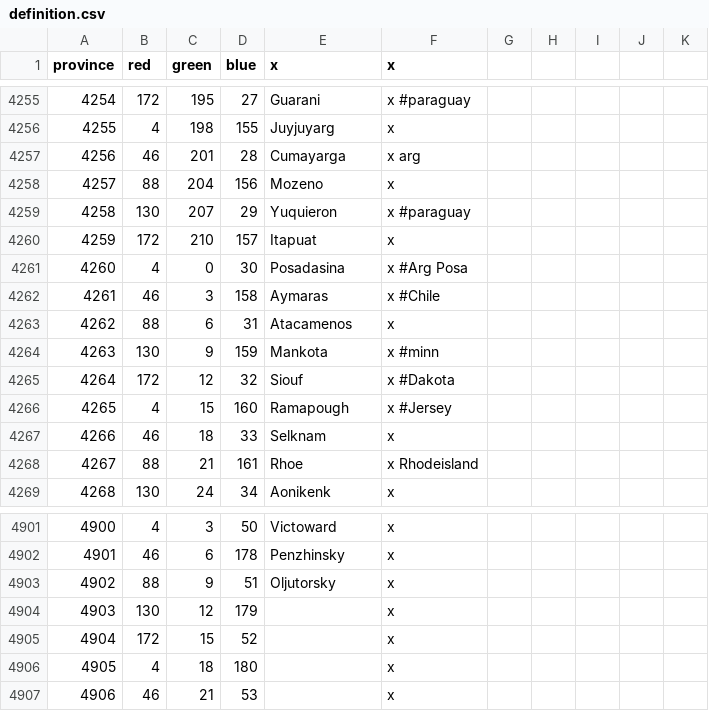
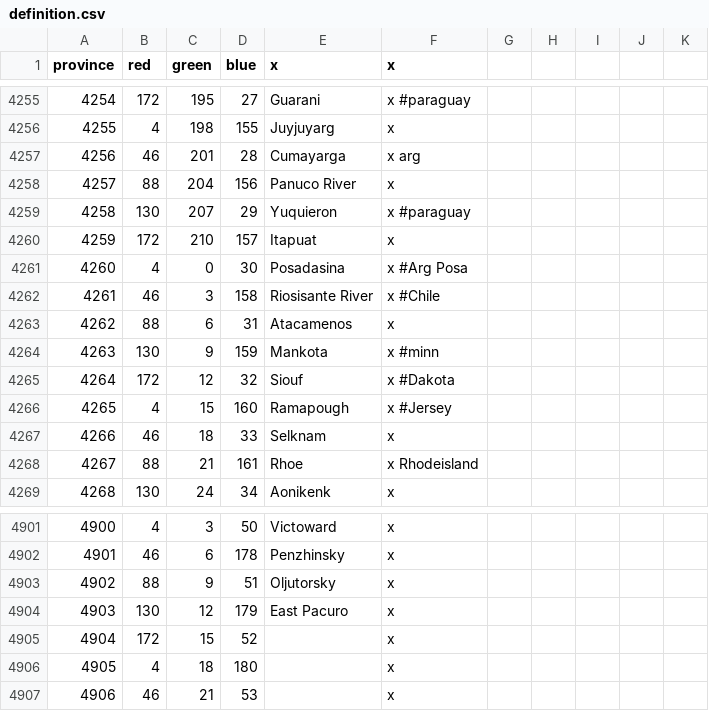
Before and after one commit to CarbonY26/Umbra-Spherae-Reborn-Squared, a CSV file: map/definition.csv, drawn as a sheet; only a part is shown, gaps mark what is left out.

```diff
--- a/map/definition.csv
+++ b/map/definition.csv
@@ -4257,3 +4257,3 @@ province;red;green;blue;x;x;
 4256;46;201;28;Cumayarga;x arg
-4257;88;204;156;Mozeno;x
+4257;88;204;156;Panuco River;x
 4258;130;207;29;Yuquieron;x #paraguay
@@ -4261,3 +4261,3 @@ province;red;green;blue;x;x;
 4260;4;0;30;Posadasina;x   #Arg Posa
-4261;46;3;158;Aymaras;x #Chile
+4261;46;3;158;Riosisante River;x #Chile
 4262;88;6;31;Atacamenos;x
@@ -4903,3 +4903,3 @@ province;red;green;blue;x;x;
 4902;88;9;51;Oljutorsky;x
-4903;130;12;179;;x
+4903;130;12;179;East Pacuro;x
 4904;172;15;52;;x
```
Also changed, not shown: 3 other files.
